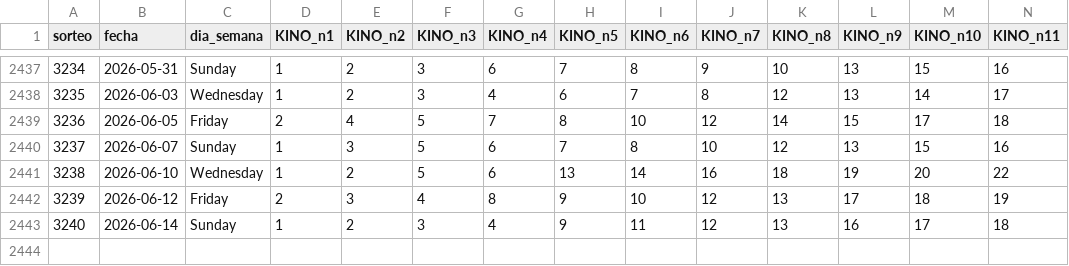
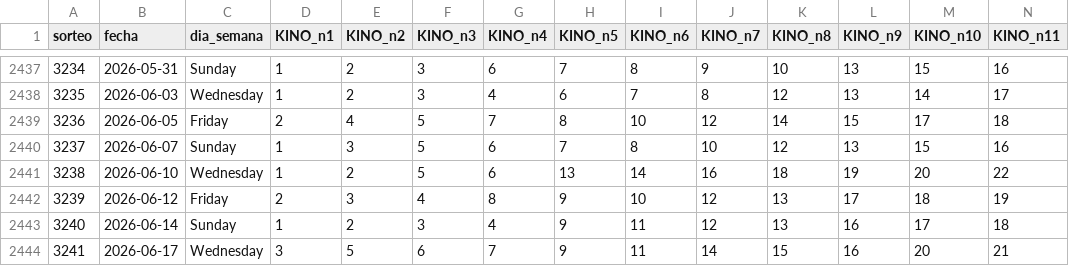
Before and after one commit to GaboAzorin/kin-lo, a CSV file: data/loteria_historial.csv, drawn as a sheet; only a part is shown, gaps mark what is left out; rows hold the shown columns only; the diff names each change by its address in the sheet, - before the commit and + after, or states it on an @@ line.

```diff
--- a/data/loteria_historial.csv
+++ b/data/loteria_historial.csv
+row 2444: 3241 | 2026-06-17 | Wednesday | 3 | 5 | 6 | 7 | 9 | 11 | 14 | 15 | 16 | 20 | 21
```
Also changed, not shown: data/suggestions_history.csv, 14 other files.
